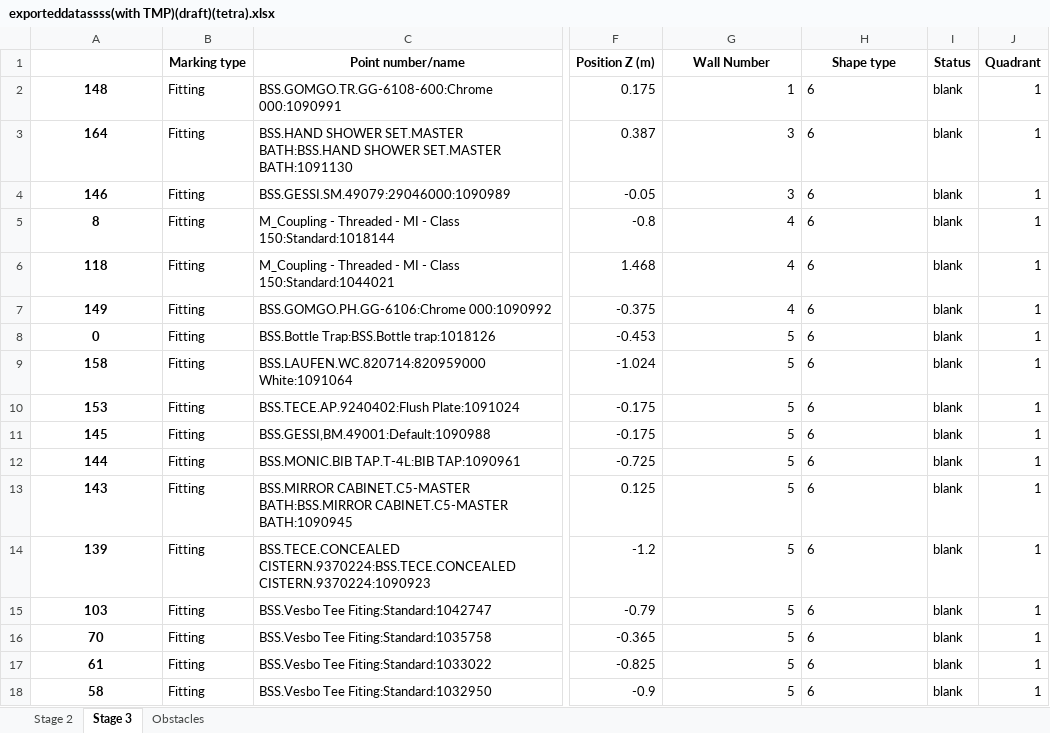
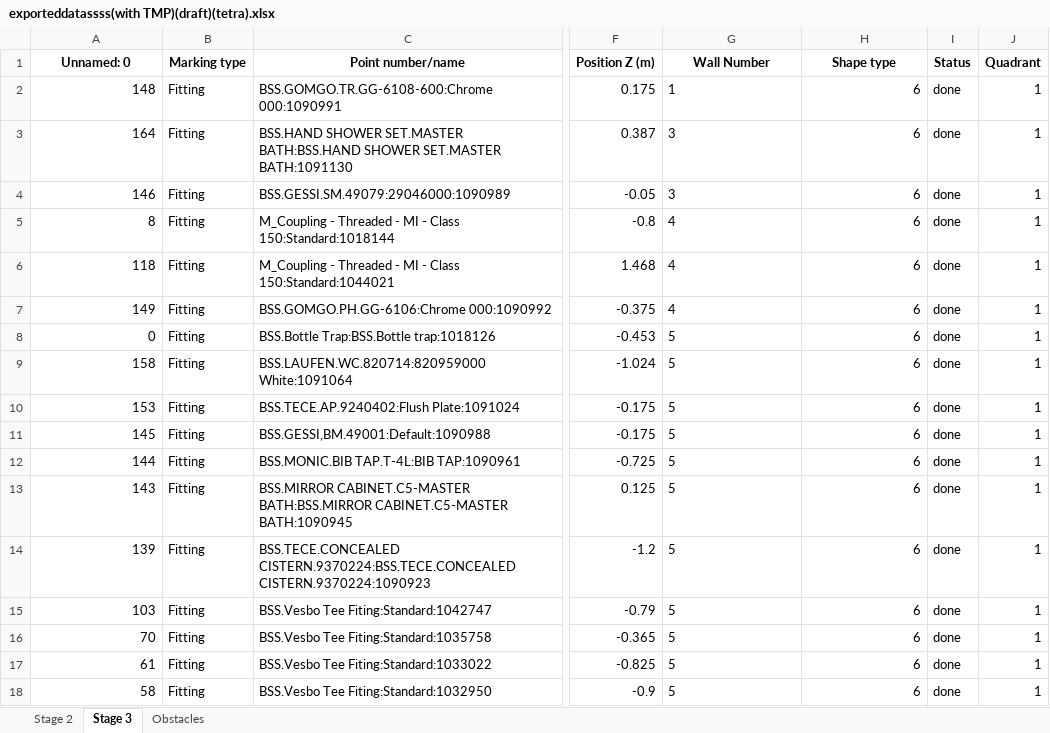
Before and after one commit to mokzhizhuan/GreyForm_UIs, an Excel workbook: Greyform-linux/Python_Application/exporteddatassss(with TMP)(draft)(tetra).xlsx, sheet Stage 3, drawn as a sheet; only a part is shown, gaps mark what is left out; values as stored, in another font and other column widths than the file's, no borders; the diff names each change by its address in the sheet, - before the commit and + after, or states it on an @@ line.

```diff
--- a/Greyform-linux/Python_Application/exporteddatassss(with TMP)(draft)(tetra).xlsx (sheet Stage 3)
+++ b/Greyform-linux/Python_Application/exporteddatassss(with TMP)(draft)(tetra).xlsx (sheet Stage 3)
-A1: (empty)
+A1: Unnamed: 0
@@ A2:A18 bold: on → off, alignment: center → right @@
-G2:G18 alignment: right
+G2:G18 alignment: left
-H2:H18 alignment: left
+H2:H18 alignment: right
-I2:I18 (Status): blank
+I2:I18 (Status): done
```
Also changed, not shown: sheet Stage 2, sheet Obstacles, 2 other files.
